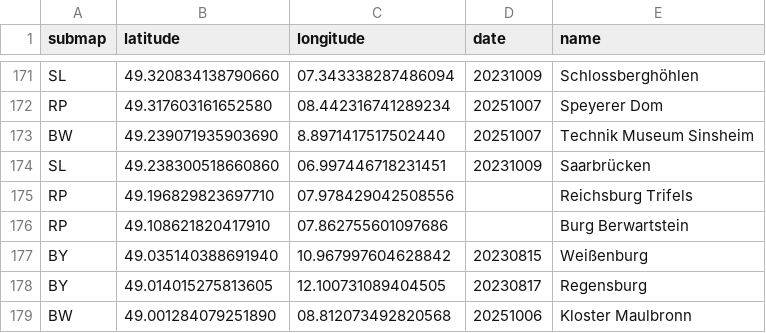
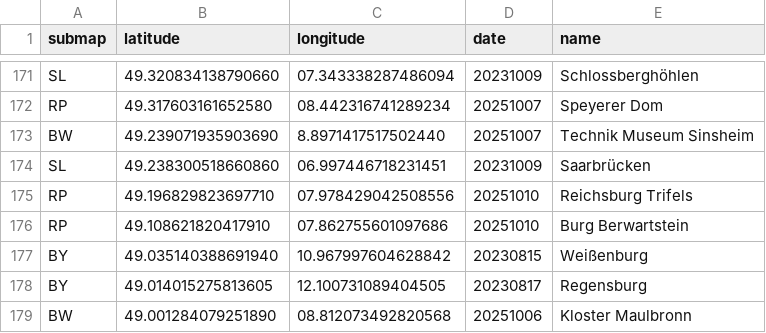
Before and after one commit to cgrundman/travel-map-visualization, a CSV file: de/locations.csv, drawn as a sheet; only a part is shown, gaps mark what is left out.

```diff
--- a/de/locations.csv
+++ b/de/locations.csv
@@ -174,4 +174,4 @@ BW,49.239071935903690,8.8971417517502440,20251007,Technik Museum Sinsheim
 SL,49.238300518660860,06.997446718231451,20231009,Saarbrücken
-RP,49.196829823697710,07.978429042508556,,Reichsburg Trifels
-RP,49.108621820417910,07.862755601097686,,Burg Berwartstein
+RP,49.196829823697710,07.978429042508556,20251010,Reichsburg Trifels
+RP,49.108621820417910,07.862755601097686,20251010,Burg Berwartstein
 BY,49.035140388691940,10.967997604628842,20230815,Weißenburg
```
Also changed, not shown: 5 other files.
